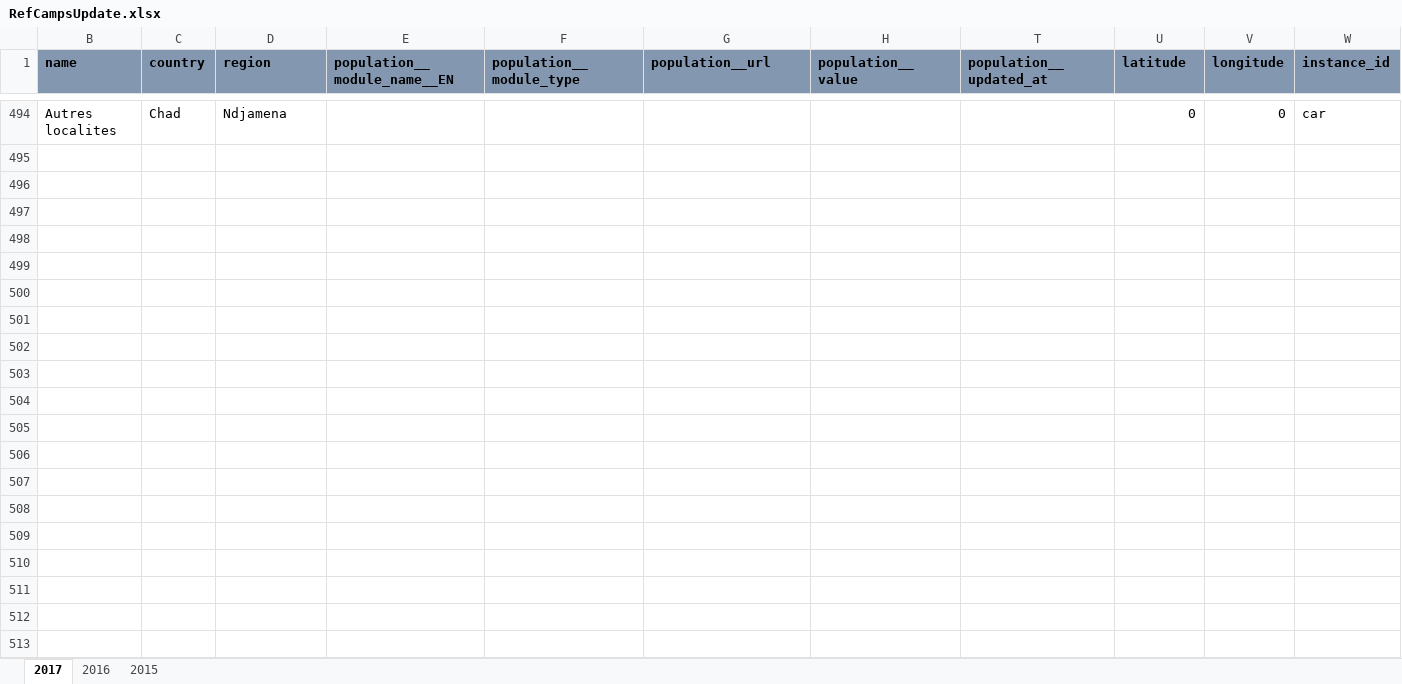
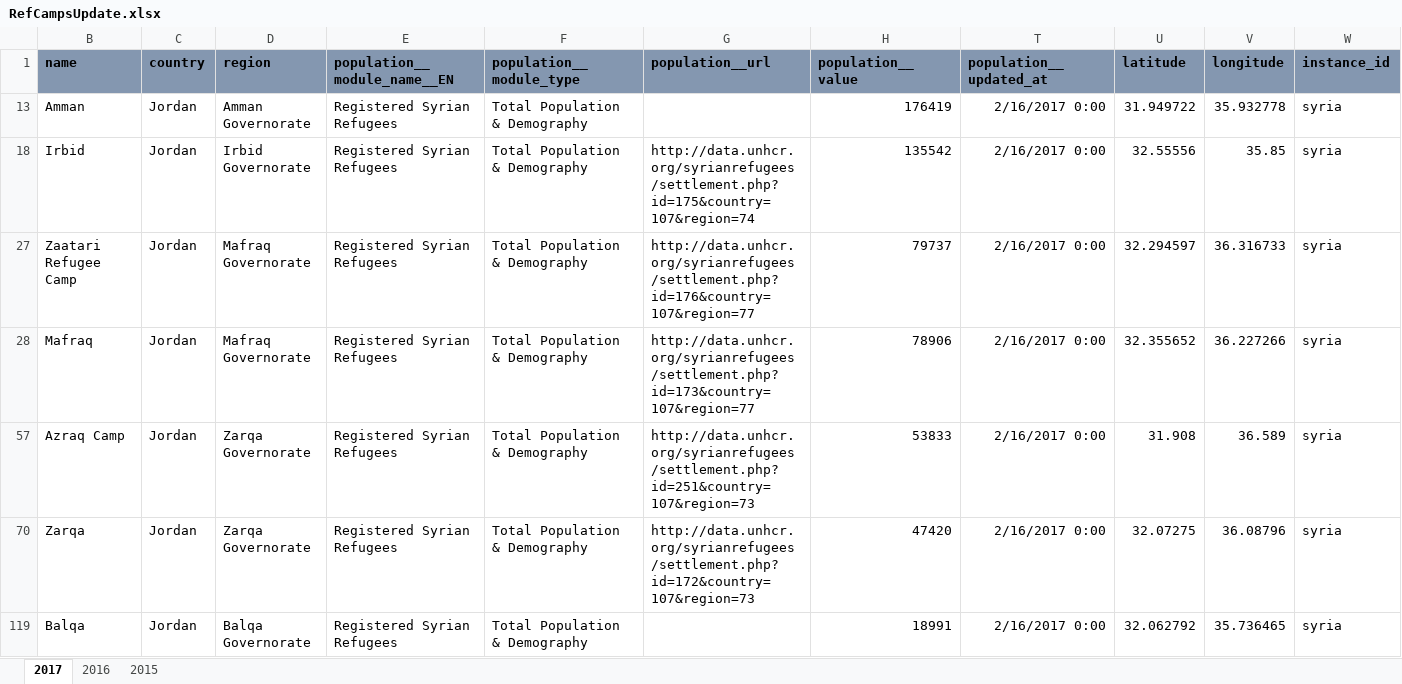
Before and after one commit to LeanneAbraham/leaflet-lab, an Excel workbook: data/RefCampsUpdate.xlsx, sheet 2017, drawn as a sheet; only a part is shown, gaps mark what is left out; values as stored, in another font and other column widths than the file's, no borders; removed rows and columns are numbered as before the commit, all else as after; the diff covers the shown part only; the diff names each change by its address in the sheet, - before the commit and + after, or states it on an @@ line.

```diff
--- a/data/RefCampsUpdate.xlsx (sheet 2017)
+++ b/data/RefCampsUpdate.xlsx (sheet 2017)
@@ row 494 hidden: Autres localites | Chad | Ndjamena |  |  |  |  |  | 0 | 0 | car @@
@@ row 13 unhidden: Amman | Jordan | Amman Governorate | Registered Syrian Refugees | Total Population & Demography |  | 176419 | 2/16/2017 0:00 | 31.949722 | 35.932778 | syria @@
@@ row 18 unhidden: Irbid | Jordan | Irbid Governorate | Registered Syrian Refugees | Total Population & Demography | http://data.unhcr.org/syrianrefugees/settlement.php?id=175&country=107&region=74 | 135542 | 2/16/2017 0:00 | 32.55556 | 35.85 | syria @@
@@ row 27 unhidden: Zaatari Refugee Camp | Jordan | Mafraq Governorate | Registered Syrian Refugees | Total Population & Demography | http://data.unhcr.org/syrianrefugees/settlement.php?id=176&country=107&region=77 | 79737 | 2/16/2017 0:00 | 32.294597 | 36.316733 | syria @@
@@ row 28 unhidden: Mafraq | Jordan | Mafraq Governorate | Registered Syrian Refugees | Total Population & Demography | http://data.unhcr.org/syrianrefugees/settlement.php?id=173&country=107&region=77 | 78906 | 2/16/2017 0:00 | 32.355652 | 36.227266 | syria @@
@@ row 57 unhidden: Azraq Camp | Jordan | Zarqa Governorate | Registered Syrian Refugees | Total Population & Demography | http://data.unhcr.org/syrianrefugees/settlement.php?id=251&country=107&region=73 | 53833 | 2/16/2017 0:00 | 31.908 | 36.589 | syria @@
@@ row 70 unhidden: Zarqa | Jordan | Zarqa Governorate | Registered Syrian Refugees | Total Population & Demography | http://data.unhcr.org/syrianrefugees/settlement.php?id=172&country=107&region=73 | 47420 | 2/16/2017 0:00 | 32.07275 | 36.08796 | syria @@
@@ row 119 unhidden: Balqa | Jordan | Balqa Governorate | Registered Syrian Refugees | Total Population & Demography |  | 18991 | 2/16/2017 0:00 | 32.062792 | 35.736465 | syria @@
```
Also changed, not shown: 25 hidden or unhidden rows elsewhere in this sheet, sheet 2016, sheet 2015, data/refcamps.xlsx, 9 other files.
